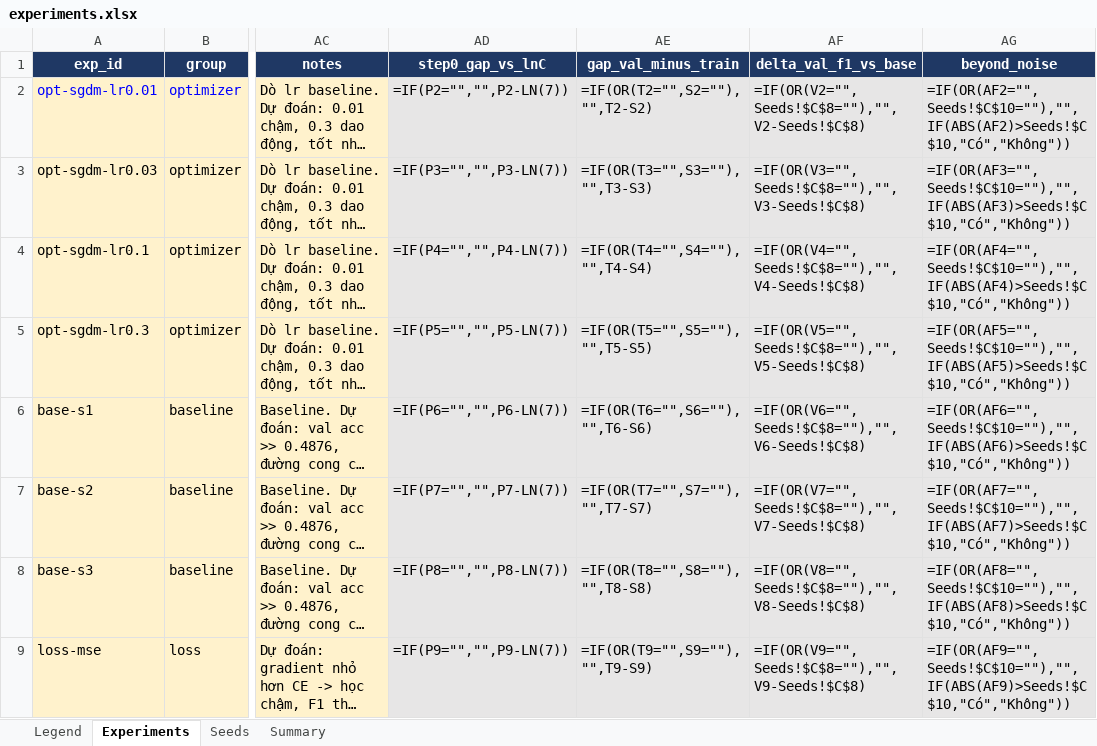
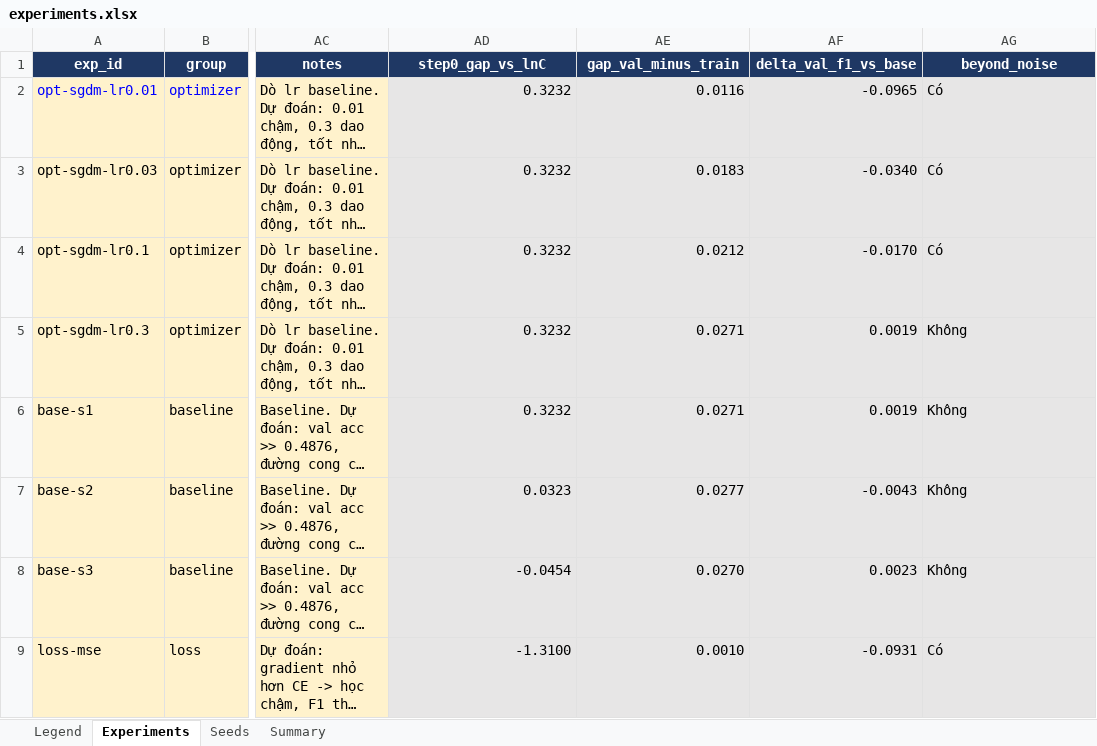
Before and after one commit to kascenite/K4-Track4-Day1-Neuralnetwork, an Excel workbook: submission_2A202602715/experiments.xlsx, sheet Experiments, drawn as a sheet; only a part is shown, gaps mark what is left out; long unchanged cells end in …; values as stored, in another font and other column widths than the file's, no borders; formulas without a stored value are shown as written; charts and pictures not drawn; the diff covers the shown part only; the diff names each change by its address in the sheet, - before the commit and + after, or states it on an @@ line.

```diff
--- a/submission_2A202602715/experiments.xlsx (sheet Experiments)
+++ b/submission_2A202602715/experiments.xlsx (sheet Experiments)
-AD2 (step0_gap_vs_lnC): =IF(P2="","",P2-LN(7))
+AD2 (step0_gap_vs_lnC): 0.3232
-AE2 (gap_val_minus_train): =IF(OR(T2="",S2=""),"",T2-S2)
+AE2 (gap_val_minus_train): 0.0116
-AF2 (delta_val_f1_vs_base): =IF(OR(V2="",Seeds!$C$8=""),"",V2-Seeds!$C$8)
+AF2 (delta_val_f1_vs_base): -0.0965
-AG2 (beyond_noise): =IF(OR(AF2="",Seeds!$C$10=""),"",IF(ABS(AF2)>Seeds!$C$10,"Có","Không"))
+AG2 (beyond_noise): Có
-AD3 (step0_gap_vs_lnC): =IF(P3="","",P3-LN(7))
+AD3 (step0_gap_vs_lnC): 0.3232
-AE3 (gap_val_minus_train): =IF(OR(T3="",S3=""),"",T3-S3)
+AE3 (gap_val_minus_train): 0.0183
-AF3 (delta_val_f1_vs_base): =IF(OR(V3="",Seeds!$C$8=""),"",V3-Seeds!$C$8)
+AF3 (delta_val_f1_vs_base): -0.0340
-AG3 (beyond_noise): =IF(OR(AF3="",Seeds!$C$10=""),"",IF(ABS(AF3)>Seeds!$C$10,"Có","Không"))
+AG3 (beyond_noise): Có
-AD4 (step0_gap_vs_lnC): =IF(P4="","",P4-LN(7))
+AD4 (step0_gap_vs_lnC): 0.3232
-AE4 (gap_val_minus_train): =IF(OR(T4="",S4=""),"",T4-S4)
+AE4 (gap_val_minus_train): 0.0212
-AF4 (delta_val_f1_vs_base): =IF(OR(V4="",Seeds!$C$8=""),"",V4-Seeds!$C$8)
+AF4 (delta_val_f1_vs_base): -0.0170
-AG4 (beyond_noise): =IF(OR(AF4="",Seeds!$C$10=""),"",IF(ABS(AF4)>Seeds!$C$10,"Có","Không"))
+AG4 (beyond_noise): Có
-AD5 (step0_gap_vs_lnC): =IF(P5="","",P5-LN(7))
+AD5 (step0_gap_vs_lnC): 0.3232
-AE5 (gap_val_minus_train): =IF(OR(T5="",S5=""),"",T5-S5)
+AE5 (gap_val_minus_train): 0.0271
-AF5 (delta_val_f1_vs_base): =IF(OR(V5="",Seeds!$C$8=""),"",V5-Seeds!$C$8)
+AF5 (delta_val_f1_vs_base): 0.0019
-AG5 (beyond_noise): =IF(OR(AF5="",Seeds!$C$10=""),"",IF(ABS(AF5)>Seeds!$C$10,"Có","Không"))
+AG5 (beyond_noise): Không
-AD6 (step0_gap_vs_lnC): =IF(P6="","",P6-LN(7))
+AD6 (step0_gap_vs_lnC): 0.3232
-AE6 (gap_val_minus_train): =IF(OR(T6="",S6=""),"",T6-S6)
+AE6 (gap_val_minus_train): 0.0271
-AF6 (delta_val_f1_vs_base): =IF(OR(V6="",Seeds!$C$8=""),"",V6-Seeds!$C$8)
+AF6 (delta_val_f1_vs_base): 0.0019
-AG6 (beyond_noise): =IF(OR(AF6="",Seeds!$C$10=""),"",IF(ABS(AF6)>Seeds!$C$10,"Có","Không"))
+AG6 (beyond_noise): Không
-AD7 (step0_gap_vs_lnC): =IF(P7="","",P7-LN(7))
+AD7 (step0_gap_vs_lnC): 0.0323
-AE7 (gap_val_minus_train): =IF(OR(T7="",S7=""),"",T7-S7)
+AE7 (gap_val_minus_train): 0.0277
-AF7 (delta_val_f1_vs_base): =IF(OR(V7="",Seeds!$C$8=""),"",V7-Seeds!$C$8)
+AF7 (delta_val_f1_vs_base): -0.0043
-AG7 (beyond_noise): =IF(OR(AF7="",Seeds!$C$10=""),"",IF(ABS(AF7)>Seeds!$C$10,"Có","Không"))
+AG7 (beyond_noise): Không
-AD8 (step0_gap_vs_lnC): =IF(P8="","",P8-LN(7))
+AD8 (step0_gap_vs_lnC): -0.0454
-AE8 (gap_val_minus_train): =IF(OR(T8="",S8=""),"",T8-S8)
+AE8 (gap_val_minus_train): 0.0270
-AF8 (delta_val_f1_vs_base): =IF(OR(V8="",Seeds!$C$8=""),"",V8-Seeds!$C$8)
+AF8 (delta_val_f1_vs_base): 0.0023
-AG8 (beyond_noise): =IF(OR(AF8="",Seeds!$C$10=""),"",IF(ABS(AF8)>Seeds!$C$10,"Có","Không"))
+AG8 (beyond_noise): Không
-AD9 (step0_gap_vs_lnC): =IF(P9="","",P9-LN(7))
+AD9 (step0_gap_vs_lnC): -1.3100
-AE9 (gap_val_minus_train): =IF(OR(T9="",S9=""),"",T9-S9)
+AE9 (gap_val_minus_train): 0.0010
-AF9 (delta_val_f1_vs_base): =IF(OR(V9="",Seeds!$C$8=""),"",V9-Seeds!$C$8)
+AF9 (delta_val_f1_vs_base): -0.0931
-AG9 (beyond_noise): =IF(OR(AF9="",Seeds!$C$10=""),"",IF(ABS(AF9)>Seeds!$C$10,"Có","Không"))
+AG9 (beyond_noise): Có
```
Also changed, not shown: 21 removed rows and 124 edited cells elsewhere in this sheet, sheet Summary, sheet Seeds, formulas that keep their value, charts or pictures.
